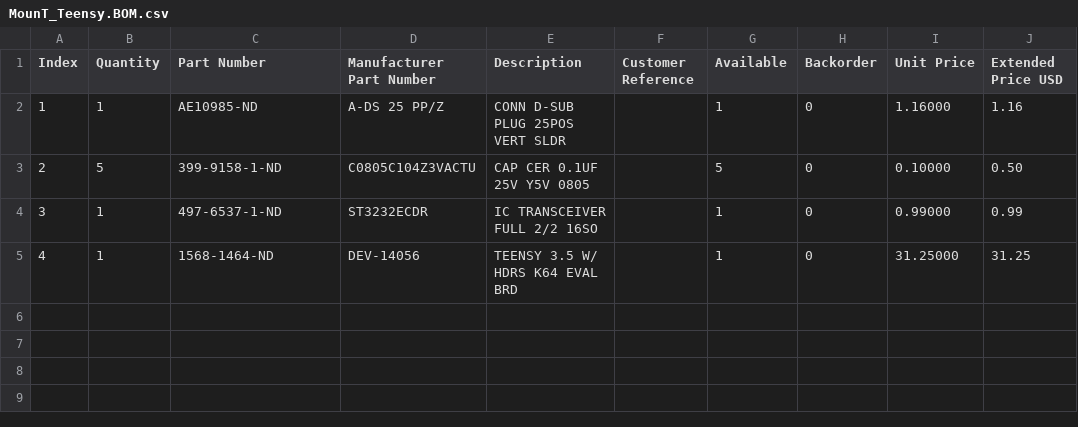
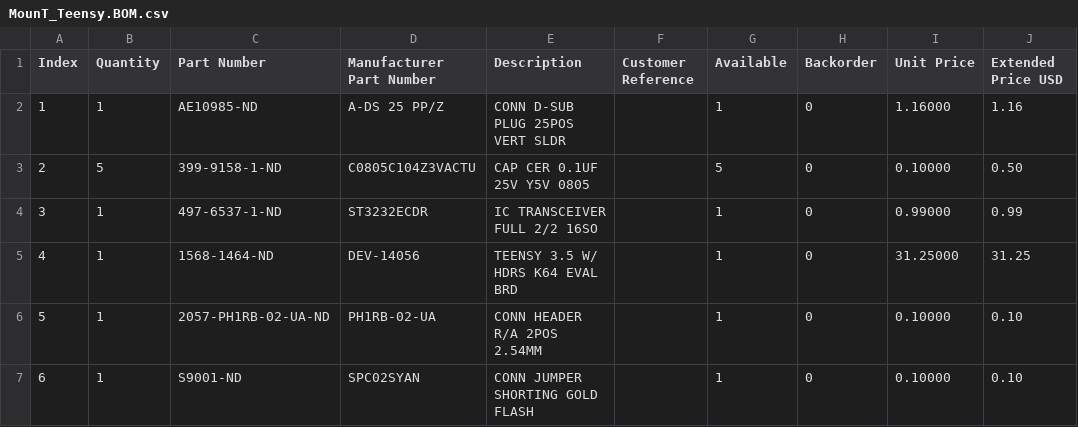
Before and after one commit to bkw777/MounT, a CSV file: MounT_Teensy.BOM.csv, drawn as a sheet; the diff names each change by its address in the sheet, - before the commit and + after, or states it on an @@ line.

Commit message:
Teensy BOM missing jumper

```diff
--- a/MounT_Teensy.BOM.csv
+++ b/MounT_Teensy.BOM.csv
+row 6: 5 | 1 | 2057-PH1RB-02-UA-ND | PH1RB-02-UA | CONN HEADER R/A 2POS 2.54MM |  | 1 | 0 | 0.10000 | 0.10
+row 7: 6 | 1 | S9001-ND | SPC02SYAN | CONN JUMPER SHORTING GOLD FLASH |  | 1 | 0 | 0.10000 | 0.10
```
Also changed, not shown: 3 other files.
